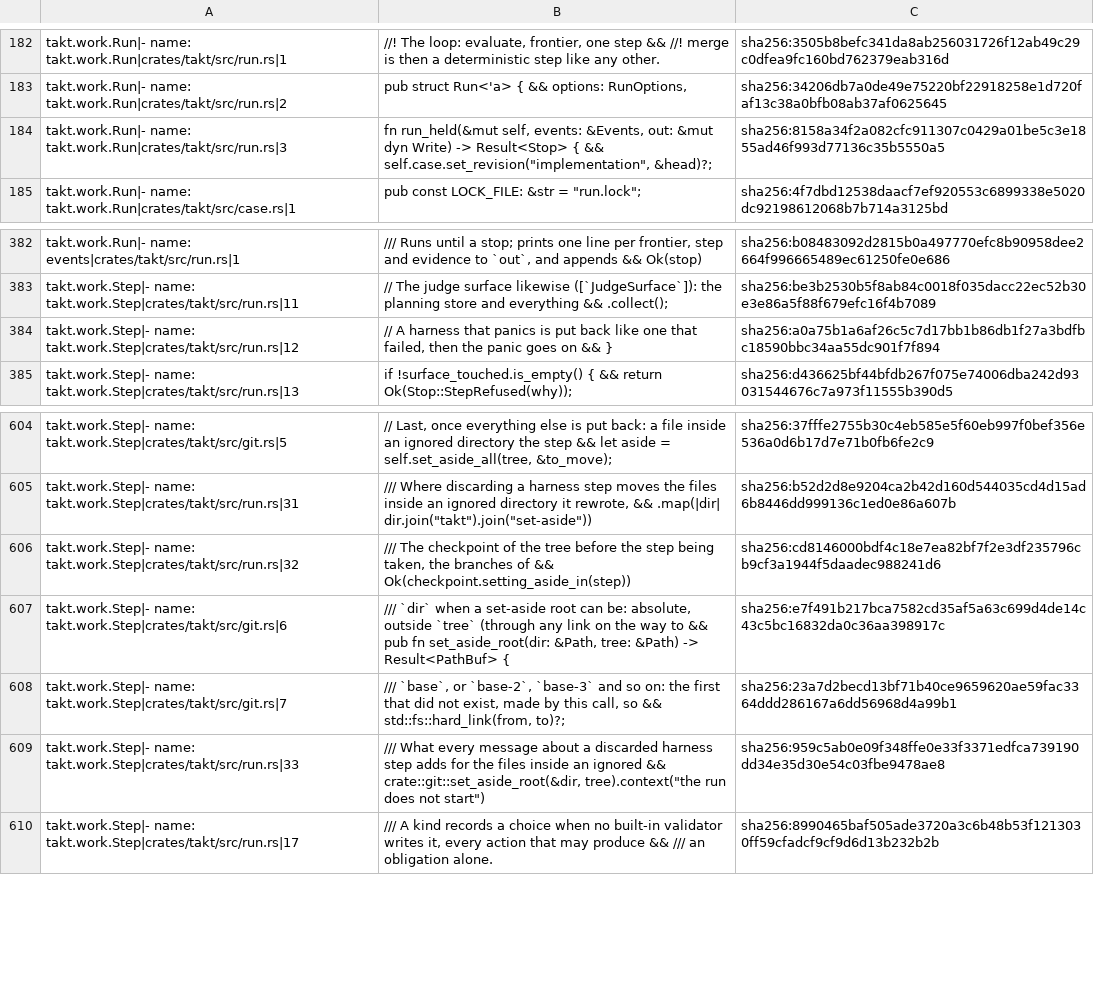
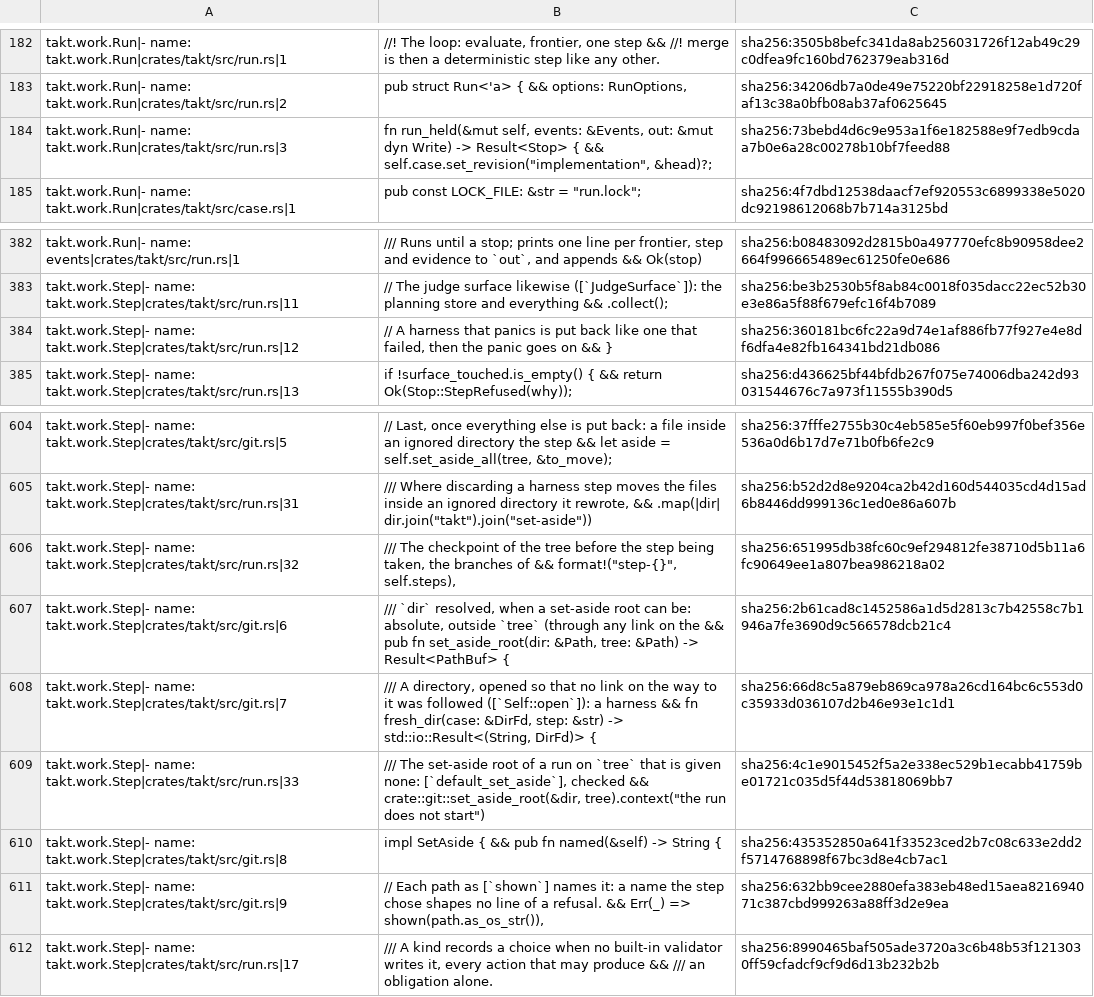
Before and after one commit to beyond10x/takt, a TSV file: ess/domains/takt.citations.tsv, drawn as a sheet; only a part is shown, gaps mark what is left out.

```diff
--- a/ess/domains/takt.citations.tsv
+++ b/ess/domains/takt.citations.tsv
@@ -184,3 +184,3 @@ takt.work.Run|- name: takt.work.Run|crates/takt/src/run.rs|1	//! The loop: evalu
 takt.work.Run|- name: takt.work.Run|crates/takt/src/run.rs|2	pub struct Run<'a> { && options: RunOptions,	sha256:34206db7a0de49e75220bf22918258e1d720faf13c38a0bfb08ab37af0625645
-takt.work.Run|- name: takt.work.Run|crates/takt/src/run.rs|3	fn run_held(&mut self, events: &Events, out: &mut dyn Write) -> Result<Stop> { && self.case.set_revision("implementation", &head)?;	sha256:8158a34f2a082cfc911307c0429a01be5c3e1855ad46f993d77136c35b5550a5
+takt.work.Run|- name: takt.work.Run|crates/takt/src/run.rs|3	fn run_held(&mut self, events: &Events, out: &mut dyn Write) -> Result<Stop> { && self.case.set_revision("implementation", &head)?;	sha256:73bebd4d6c9e953a1f6e182588e9f7edb9cdaa7b0e6a28c00278b10bf7feed88
 takt.work.Run|- name: takt.work.Run|crates/takt/src/case.rs|1	pub const LOCK_FILE: &str = "run.lock";	sha256:4f7dbd12538daacf7ef920553c6899338e5020dc92198612068b7b714a3125bd
@@ -395,3 +395,3 @@ takt.work.Run|- name: events|crates/takt/src/run.rs|1	/// Runs until a stop; pri
 takt.work.Step|- name: takt.work.Step|crates/takt/src/run.rs|11	// The judge surface likewise ([`JudgeSurface`]): the planning store and everything && .collect();	sha256:be3b2530b5f8ab84c0018f035dacc22ec52b30e3e86a5f88f679efc16f4b7089
-takt.work.Step|- name: takt.work.Step|crates/takt/src/run.rs|12	// A harness that panics is put back like one that failed, then the panic goes on && }	sha256:a0a75b1a6af26c5c7d17bb1b86db1f27a3bdfbc18590bbc34aa55dc901f7f894
+takt.work.Step|- name: takt.work.Step|crates/takt/src/run.rs|12	// A harness that panics is put back like one that failed, then the panic goes on && }	sha256:360181bc6fc22a9d74e1af886fb77f927e4e8df6dfa4e82fb164341bd21db086
 takt.work.Step|- name: takt.work.Step|crates/takt/src/run.rs|13	if !surface_touched.is_empty() { && return Ok(Stop::StepRefused(why));	sha256:d436625bf44bfdb267f075e74006dba242d93031544676c7a973f11555b390d5
@@ -618,6 +618,8 @@ takt.work.Step|- name: takt.work.Step|crates/takt/src/git.rs|5	// Last, once eve
 takt.work.Step|- name: takt.work.Step|crates/takt/src/run.rs|31	/// Where discarding a harness step moves the files inside an ignored directory it rewrote, && .map(|dir| dir.join("takt").join("set-aside"))	sha256:b52d2d8e9204ca2b42d160d544035cd4d15ad6b8446dd999136c1ed0e86a607b
-takt.work.Step|- name: takt.work.Step|crates/takt/src/run.rs|32	/// The checkpoint of the tree before the step being taken, the branches of && Ok(checkpoint.setting_aside_in(step))	sha256:cd8146000bdf4c18e7ea82bf7f2e3df235796cb9cf3a1944f5daadec988241d6
-takt.work.Step|- name: takt.work.Step|crates/takt/src/git.rs|6	/// `dir` when a set-aside root can be: absolute, outside `tree` (through any link on the way to && pub fn set_aside_root(dir: &Path, tree: &Path) -> Result<PathBuf> {	sha256:e7f491b217bca7582cd35af5a63c699d4de14c43c5bc16832da0c36aa398917c
-takt.work.Step|- name: takt.work.Step|crates/takt/src/git.rs|7	/// `base`, or `base-2`, `base-3` and so on: the first that did not exist, made by this call, so && std::fs::hard_link(from, to)?;	sha256:23a7d2becd13bf71b40ce9659620ae59fac3364ddd286167a6dd56968d4a99b1
-takt.work.Step|- name: takt.work.Step|crates/takt/src/run.rs|33	/// What every message about a discarded harness step adds for the files inside an ignored && crate::git::set_aside_root(&dir, tree).context("the run does not start")	sha256:959c5ab0e09f348ffe0e33f3371edfca739190dd34e35d30e54c03fbe9478ae8
+takt.work.Step|- name: takt.work.Step|crates/takt/src/run.rs|32	/// The checkpoint of the tree before the step being taken, the branches of && format!("step-{}", self.steps),	sha256:651995db38fc60c9ef294812fe38710d5b11a6fc90649ee1a807bea986218a02
+takt.work.Step|- name: takt.work.Step|crates/takt/src/git.rs|6	/// `dir` resolved, when a set-aside root can be: absolute, outside `tree` (through any link on the && pub fn set_aside_root(dir: &Path, tree: &Path) -> Result<PathBuf> {	sha256:2b61cad8c1452586a1d5d2813c7b42558c7b1946a7fe3690d9c566578dcb21c4
+takt.work.Step|- name: takt.work.Step|crates/takt/src/git.rs|7	/// A directory, opened so that no link on the way to it was followed ([`Self::open`]): a harness && fn fresh_dir(case: &DirFd, step: &str) -> std::io::Result<(String, DirFd)> {	sha256:66d8c5a879eb869ca978a26cd164bc6c553d0c35933d036107d2b46e93e1c1d1
+takt.work.Step|- name: takt.work.Step|crates/takt/src/run.rs|33	/// The set-aside root of a run on `tree` that is given none: [`default_set_aside`], checked && crate::git::set_aside_root(&dir, tree).context("the run does not start")	sha256:4c1e9015452f5a2e338ec529b1ecabb41759be01721c035d5f44d53818069bb7
+takt.work.Step|- name: takt.work.Step|crates/takt/src/git.rs|8	impl SetAside { && pub fn named(&self) -> String {	sha256:435352850a641f33523ced2b7c08c633e2dd2f5714768898f67bc3d8e4cb7ac1
+takt.work.Step|- name: takt.work.Step|crates/takt/src/git.rs|9	// Each path as [`shown`] names it: a name the step chose shapes no line of a refusal. && Err(_) => shown(path.as_os_str()),	sha256:632bb9cee2880efa383eb48ed15aea821694071c387cbd999263a88ff3d2e9ea
 takt.work.Step|- name: takt.work.Step|crates/takt/src/run.rs|17	/// A kind records a choice when no built-in validator writes it, every action that may produce && /// an obligation alone.	sha256:8990465baf505ade3720a3c6b48b53f1213030ff59cfadcf9cf9d6d13b232b2b
```
Also changed, not shown: 5 other files.
